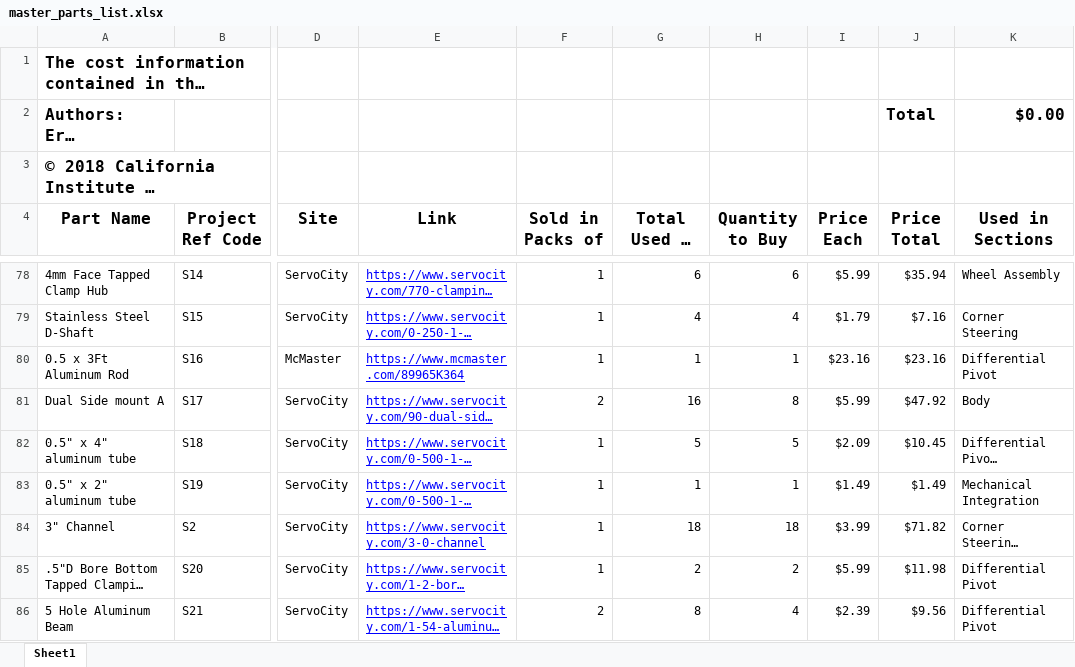
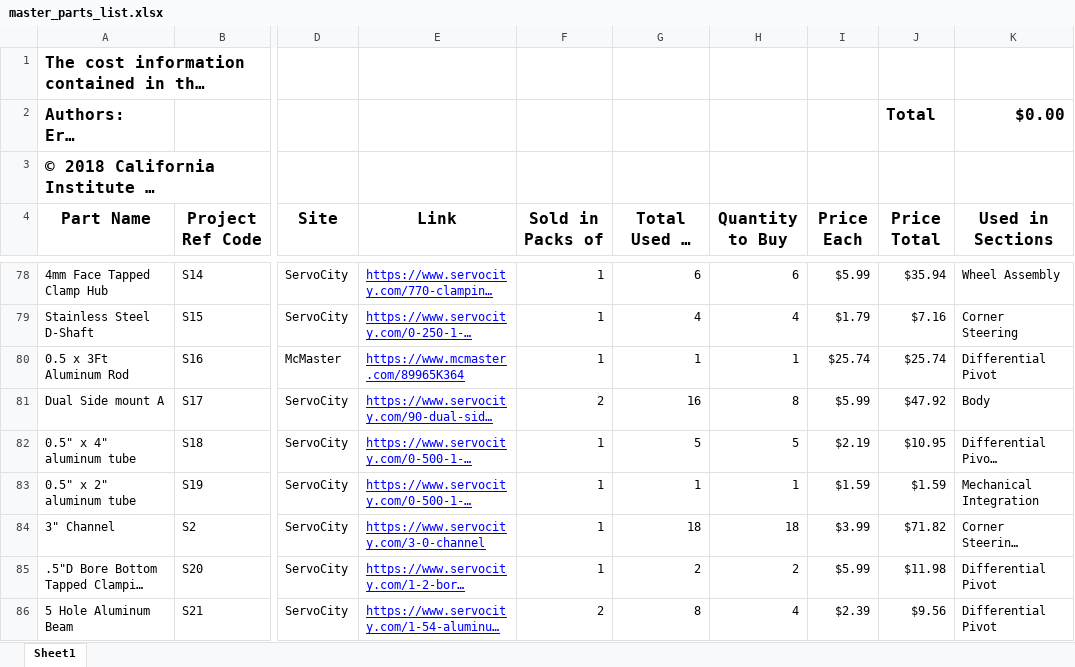
Before and after one commit to nasa-jpl/open-source-rover, an Excel workbook: master_parts_list.xlsx, sheet Sheet1, drawn as a sheet; only a part is shown, gaps mark what is left out; long unchanged cells end in …; values as stored, in another font and other column widths than the file's, no borders; the diff covers the shown part only; the diff names each change by its address in the sheet, - before the commit and + after, or states it on an @@ line.

Commit message:
Updated prices in master parts list.  Closes #160.

```diff
--- a/master_parts_list.xlsx (sheet Sheet1)
+++ b/master_parts_list.xlsx (sheet Sheet1)
-I80 (Price Each): $23.16
+I80 (Price Each): $25.74
-J80 (Price Total): $23.16
+J80 (Price Total): $25.74
-I82 (Price Each): $2.09
+I82 (Price Each): $2.19
-J82 (Price Total): $10.45
+J82 (Price Total): $10.95
-I83 (Price Each): $1.49
+I83 (Price Each): $1.59
-J83 (Price Total): $1.49
+J83 (Price Total): $1.59
```
Also changed, not shown: 31 edited cells elsewhere in this sheet, 2 other files.
